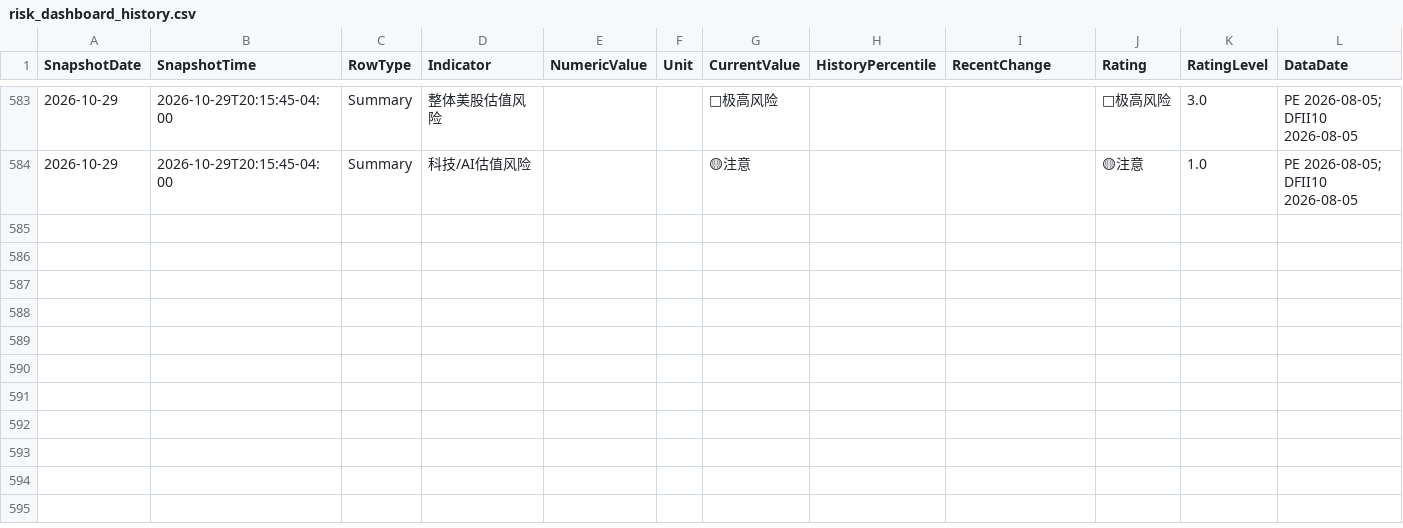
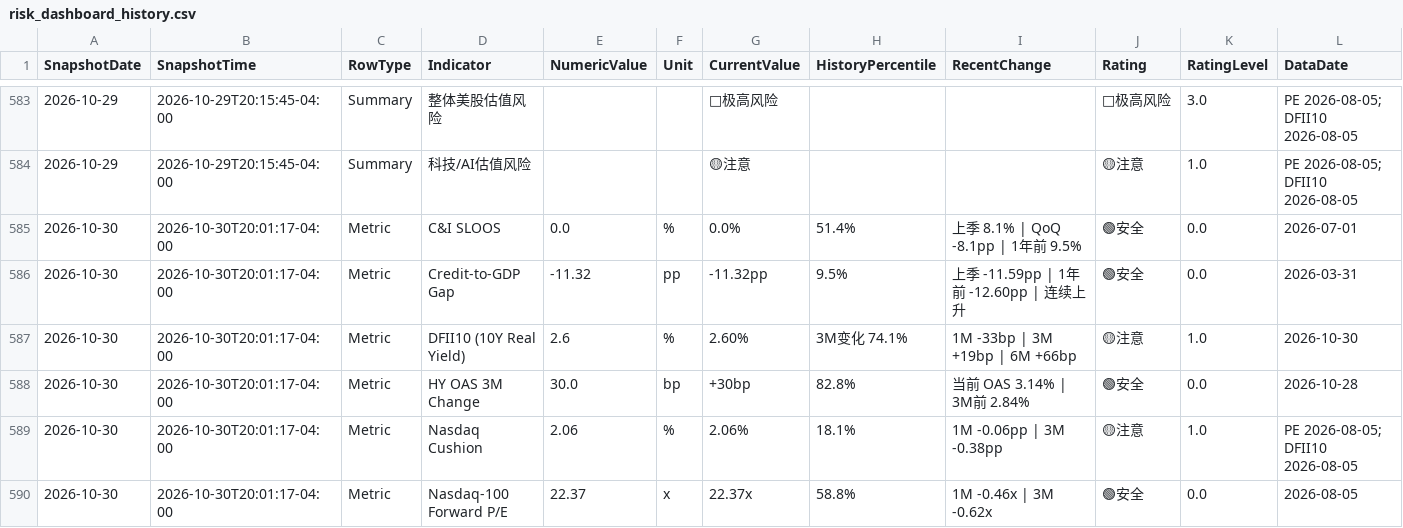
Before and after one commit to RH-102/my-index, a CSV file: data/risk_dashboard_history.csv, drawn as a sheet; only a part is shown, gaps mark what is left out; rows hold the shown columns only; the diff covers the shown part only; the diff names each change by its address in the sheet, - before the commit and + after, or states it on an @@ line.

```diff
--- a/data/risk_dashboard_history.csv
+++ b/data/risk_dashboard_history.csv
+row 585: 2026-10-30 | 2026-10-30T20:01:17-04:00 | Metric | C&I SLOOS | 0.0 | % | 0.0% | 51.4% | 上季 8.1% | QoQ -8.1pp | 1年前 9.5% | 🟢安全 | 0.0 | 2026-07-01
+row 586: 2026-10-30 | 2026-10-30T20:01:17-04:00 | Metric | Credit-to-GDP Gap | -11.32 | pp | -11.32pp | 9.5% | 上季 -11.59pp | 1年前 -12.60pp | 连续上升 | 🟢安全 | 0.0 | 2026-03-31
+row 587: 2026-10-30 | 2026-10-30T20:01:17-04:00 | Metric | DFII10 (10Y Real Yield) | 2.6 | % | 2.60% | 3M变化 74.1% | 1M -33bp | 3M +19bp | 6M +66bp | 🟡注意 | 1.0 | 2026-10-30
+row 588: 2026-10-30 | 2026-10-30T20:01:17-04:00 | Metric | HY OAS 3M Change | 30.0 | bp | +30bp | 82.8% | 当前 OAS 3.14% | 3M前 2.84% | 🟢安全 | 0.0 | 2026-10-28
+row 589: 2026-10-30 | 2026-10-30T20:01:17-04:00 | Metric | Nasdaq Cushion | 2.06 | % | 2.06% | 18.1% | 1M -0.06pp | 3M -0.38pp | 🟡注意 | 1.0 | PE 2026-08-05; DFII10 2026-08-05
+row 590: 2026-10-30 | 2026-10-30T20:01:17-04:00 | Metric | Nasdaq-100 Forward P/E | 22.37 | x | 22.37x | 58.8% | 1M -0.46x | 3M -0.62x | 🟢安全 | 0.0 | 2026-08-05
```
Also changed, not shown: 5 added rows elsewhere in this file, data/benchmark_history.csv, data/index_history.csv, 17 other files.
